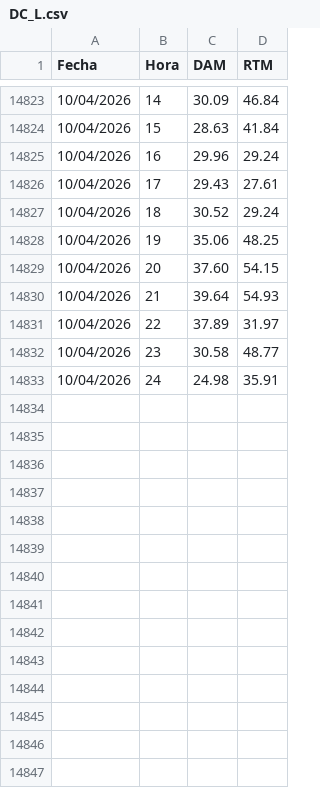
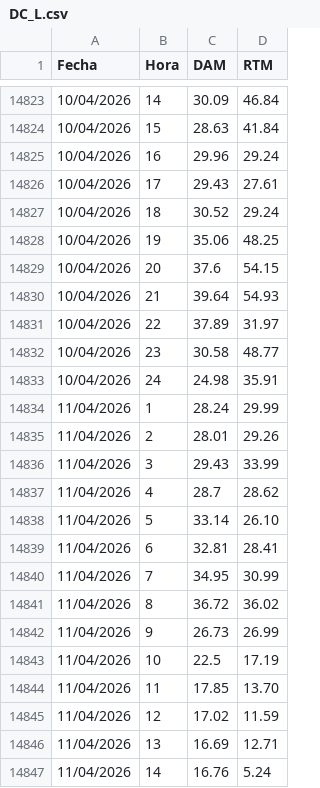
Before and after one commit to AlanSMX/Precios-ERCOT, a CSV file: DC_L.csv, drawn as a sheet; only a part is shown, gaps mark what is left out; the diff covers the shown part only.

```diff
--- a/DC_L.csv
+++ b/DC_L.csv
@@ -14828,3 +14828,3 @@ Fecha,Hora,DAM,RTM
 10/04/2026,19,35.06,48.25
-10/04/2026,20,37.60,54.15
+10/04/2026,20,37.6,54.15
 10/04/2026,21,39.64,54.93
@@ -14833 +14833,15 @@ Fecha,Hora,DAM,RTM
 10/04/2026,24,24.98,35.91
+11/04/2026,1,28.24,29.99
+11/04/2026,2,28.01,29.26
+11/04/2026,3,29.43,33.99
+11/04/2026,4,28.7,28.62
+11/04/2026,5,33.14,26.10
+11/04/2026,6,32.81,28.41
+11/04/2026,7,34.95,30.99
+11/04/2026,8,36.72,36.02
+11/04/2026,9,26.73,26.99
+11/04/2026,10,22.5,17.19
+11/04/2026,11,17.85,13.70
+11/04/2026,12,17.02,11.59
+11/04/2026,13,16.69,12.71
+11/04/2026,14,16.76,5.24
```
Also changed, not shown: 10 added rows and 5 edited cells elsewhere in this file, DC_R.csv.
